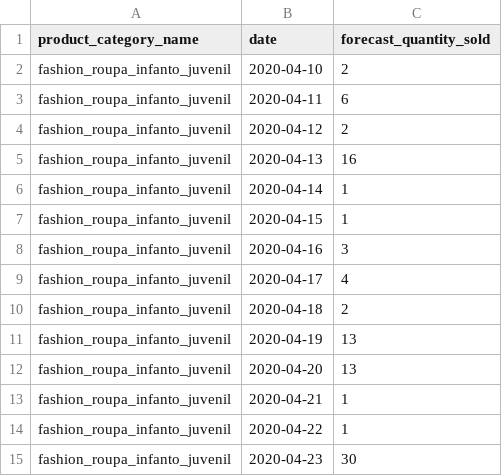
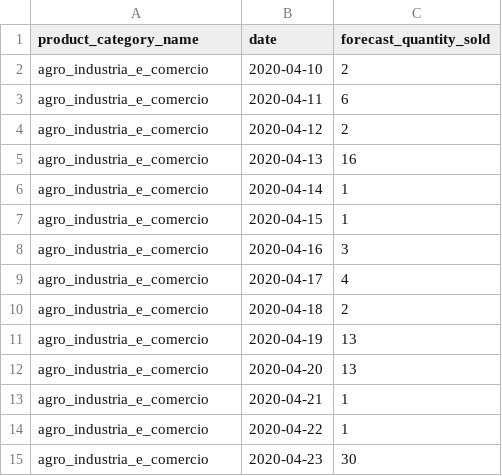
Before and after one commit to FroCode/TECHNICAL-TASK-YASA-1-LLC, a CSV file: notebooks/data/forecast_results_by_category.csv, drawn as a sheet.

```diff
--- a/notebooks/data/forecast_results_by_category.csv
+++ b/notebooks/data/forecast_results_by_category.csv
@@ -1,15 +1,15 @@
 product_category_name,date,forecast_quantity_sold
-fashion_roupa_infanto_juvenil,2020-04-10,2
-fashion_roupa_infanto_juvenil,2020-04-11,6
-fashion_roupa_infanto_juvenil,2020-04-12,2
-fashion_roupa_infanto_juvenil,2020-04-13,16
-fashion_roupa_infanto_juvenil,2020-04-14,1
-fashion_roupa_infanto_juvenil,2020-04-15,1
-fashion_roupa_infanto_juvenil,2020-04-16,3
-fashion_roupa_infanto_juvenil,2020-04-17,4
-fashion_roupa_infanto_juvenil,2020-04-18,2
-fashion_roupa_infanto_juvenil,2020-04-19,13
-fashion_roupa_infanto_juvenil,2020-04-20,13
-fashion_roupa_infanto_juvenil,2020-04-21,1
-fashion_roupa_infanto_juvenil,2020-04-22,1
-fashion_roupa_infanto_juvenil,2020-04-23,30
+agro_industria_e_comercio,2020-04-10,2
+agro_industria_e_comercio,2020-04-11,6
+agro_industria_e_comercio,2020-04-12,2
+agro_industria_e_comercio,2020-04-13,16
+agro_industria_e_comercio,2020-04-14,1
+agro_industria_e_comercio,2020-04-15,1
+agro_industria_e_comercio,2020-04-16,3
+agro_industria_e_comercio,2020-04-17,4
+agro_industria_e_comercio,2020-04-18,2
+agro_industria_e_comercio,2020-04-19,13
+agro_industria_e_comercio,2020-04-20,13
+agro_industria_e_comercio,2020-04-21,1
+agro_industria_e_comercio,2020-04-22,1
+agro_industria_e_comercio,2020-04-23,30
```
Also changed, not shown: 1 other file.
